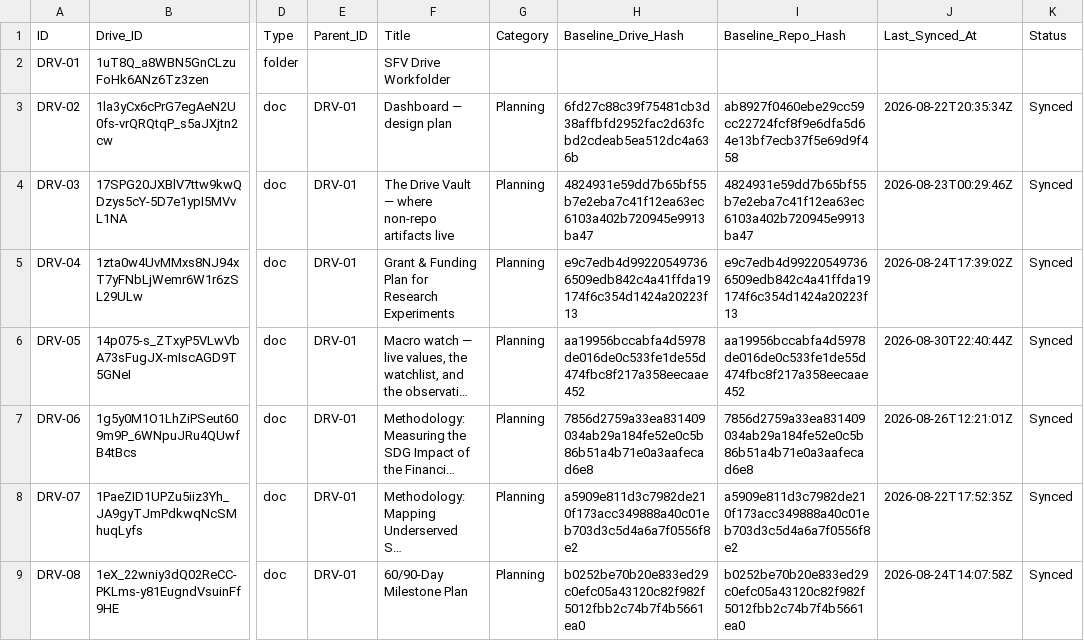
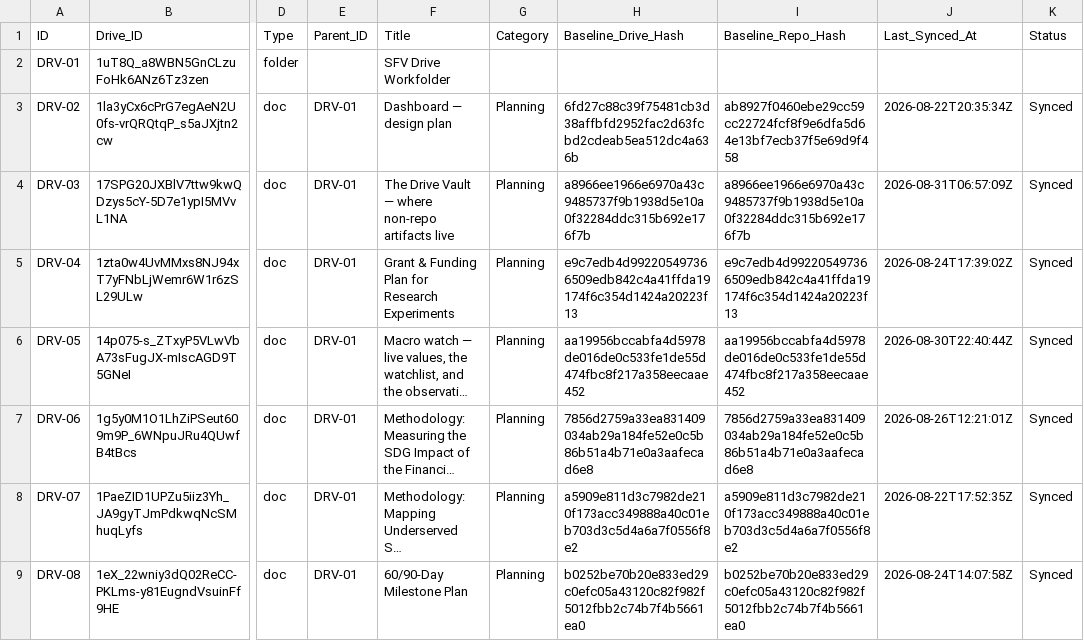
Before and after one commit to benbaichmankass/sustainable-finance-venture, a CSV file: data/drive-links.csv, drawn as a sheet; only a part is shown, gaps mark what is left out; long unchanged cells end in …; the diff names each change by its address in the sheet, - before the commit and + after, or states it on an @@ line.

```diff
--- a/data/drive-links.csv
+++ b/data/drive-links.csv
-H4 (Baseline_Drive_Hash): 4824931e59dd7b65bf55b7e2eba7c41f12ea63ec6103a402b720945e9913ba47
+H4 (Baseline_Drive_Hash): a8966ee1966e6970a43c9485737f9b1938d5e10a0f32284ddc315b692e176f7b
-I4 (Baseline_Repo_Hash): 4824931e59dd7b65bf55b7e2eba7c41f12ea63ec6103a402b720945e9913ba47
+I4 (Baseline_Repo_Hash): a8966ee1966e6970a43c9485737f9b1938d5e10a0f32284ddc315b692e176f7b
-J4 (Last_Synced_At): 2026-08-23T00:29:46Z
+J4 (Last_Synced_At): 2026-08-31T06:57:09Z
```
Also changed, not shown: 2 other files.
